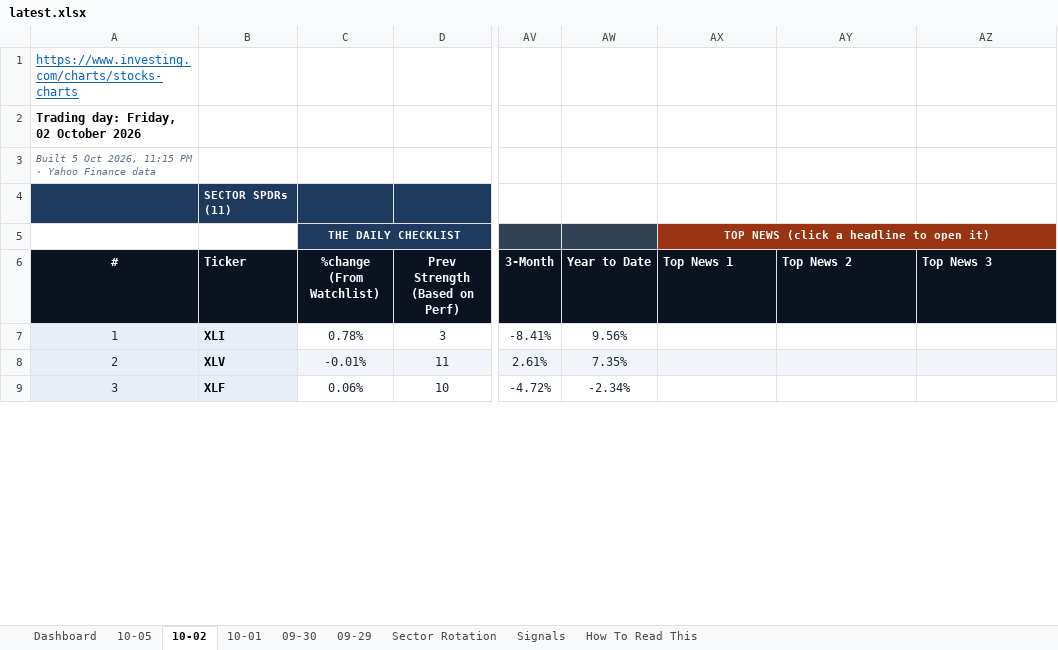
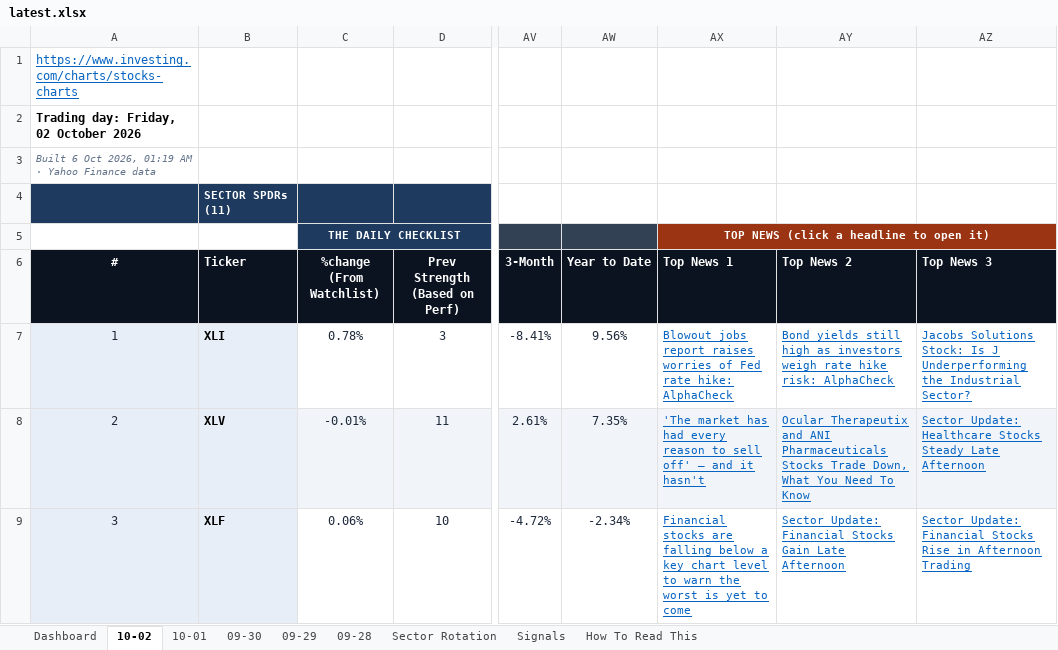
Before and after one commit to GeoWizard4645/Stock-Analysis-for-my-Grandpa, an Excel workbook: docs/data/latest.xlsx, sheet 10-02, drawn as a sheet; only a part is shown, gaps mark what is left out; values as stored, in another font and other column widths than the file's, no borders; conditional formats not drawn; the diff covers the shown part only; the diff names each change by its address in the sheet, - before the commit and + after, or states it on an @@ line.

```diff
--- a/docs/data/latest.xlsx (sheet 10-02)
+++ b/docs/data/latest.xlsx (sheet 10-02)
-sheet tab: 10-05
+sheet tab: 09-28
-A3 (#): Built 5 Oct 2026, 11:15 PM · Yahoo…
+A3 (#): Built 6 Oct 2026, 01:19 AM · Yahoo…
-AX7 (Top News 1): (empty)
+AX7 (Top News 1): Blowout jobs report raises worries of Fed rate hike: AlphaCheck
-AY7 (Top News 2): (empty)
+AY7 (Top News 2): Bond yields still high as investors weigh rate hike risk: AlphaCheck
-AZ7 (Top News 3): (empty)
+AZ7 (Top News 3): Jacobs Solutions Stock: Is J Underperforming the Industrial Sector?
-AX8 (Top News 1): (empty)
+AX8 (Top News 1): 'The market has had every reason to sell off' — and it hasn't
-AY8 (Top News 2): (empty)
+AY8 (Top News 2): Ocular Therapeutix and ANI Pharmaceuticals Stocks Trade Down, What You Need To Know
-AZ8 (Top News 3): (empty)
+AZ8 (Top News 3): Sector Update: Healthcare Stocks Steady Late Afternoon
-AX9 (Top News 1): (empty)
+AX9 (Top News 1): Financial stocks are falling below a key chart level to warn the worst is yet to come
-AY9 (Top News 2): (empty)
+AY9 (Top News 2): Sector Update: Financial Stocks Gain Late Afternoon
-AZ9 (Top News 3): (empty)
+AZ9 (Top News 3): Sector Update: Financial Stocks Rise in Afternoon Trading
```
Also changed, not shown: 111 edited cells elsewhere in this sheet, sheet Dashboard, sheet Signals, sheet Sector Rotation, sheet 10-01, sheet 09-30, sheet 09-29, 1 other file.
